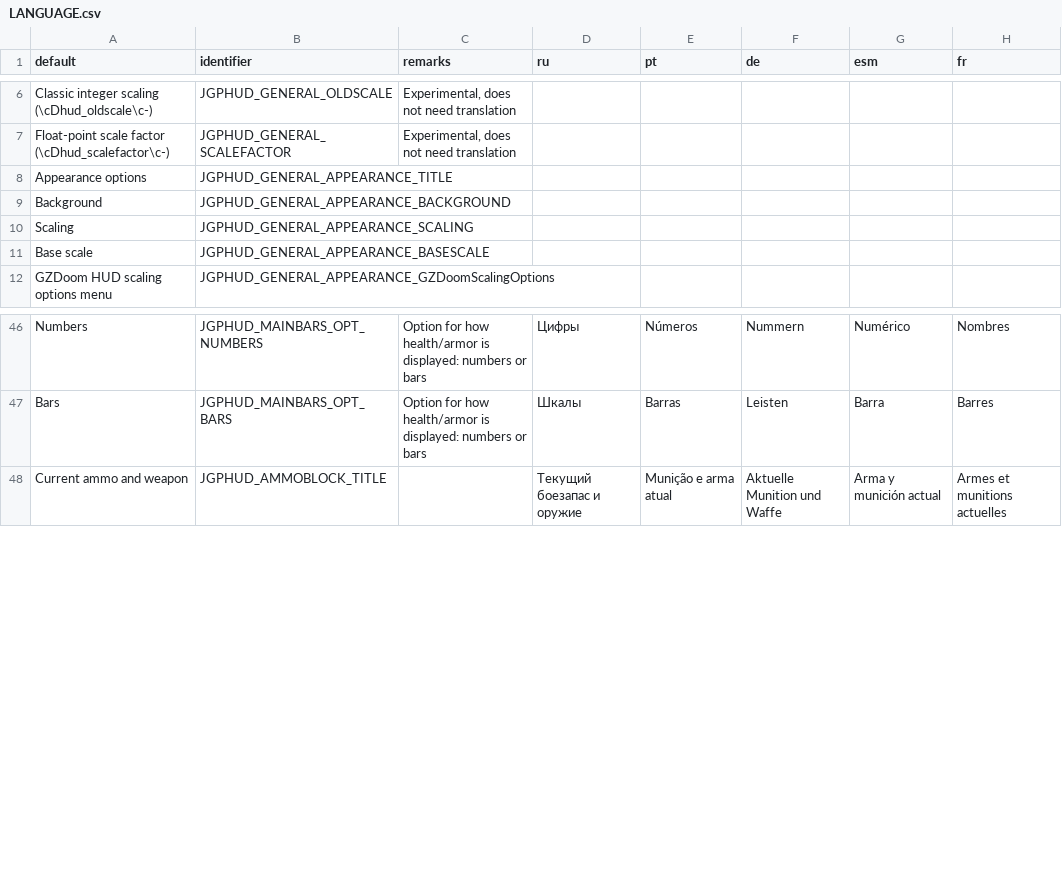
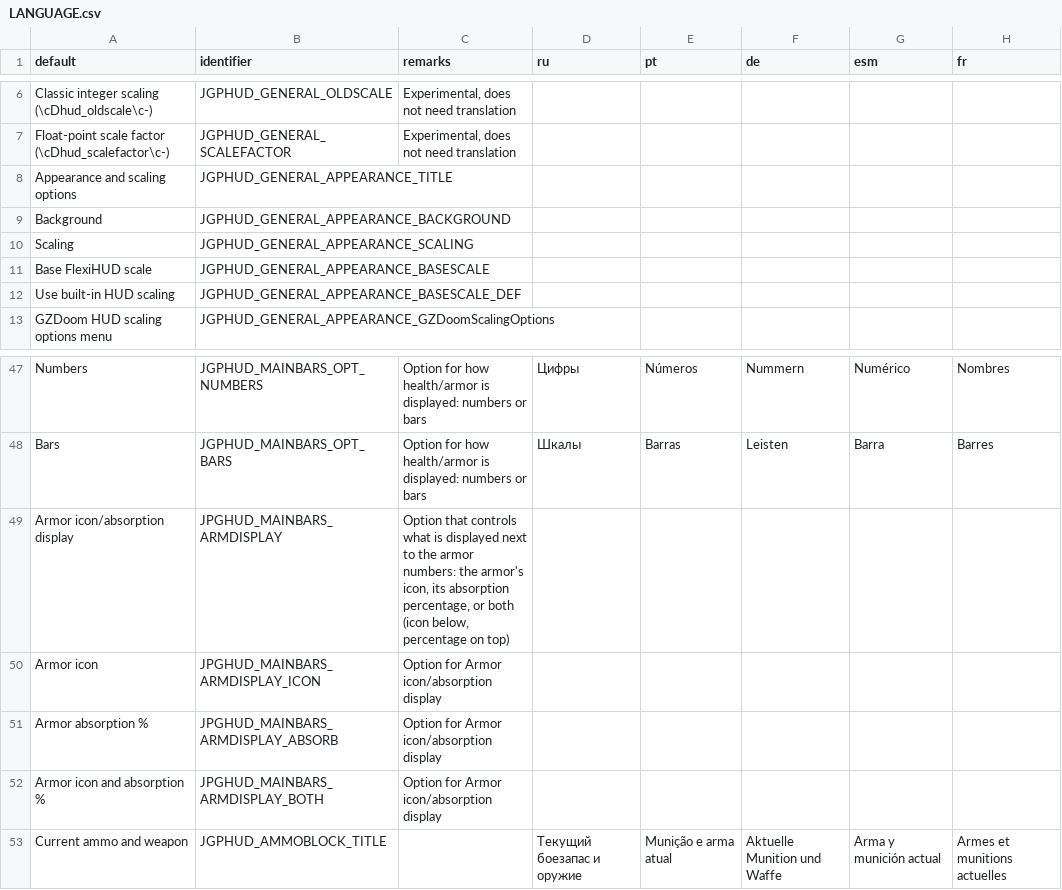
Before and after one commit to jekyllgrim/UniversalFlexibleHUD, a CSV file: LANGUAGE.csv, drawn as a sheet; only a part is shown, gaps mark what is left out.

Commit message:
Update LANGUAGE.csv

```diff
--- a/LANGUAGE.csv
+++ b/LANGUAGE.csv
@@ -7,6 +7,7 @@ Classic integer scaling (\cDhud_oldscale\c-),JGPHUD_GENERAL_OLDSCALE,"Experiment
 Float-point scale factor (\cDhud_scalefactor\c-),JGPHUD_GENERAL_SCALEFACTOR,"Experimental, does not need translation",,,,,
-Appearance options,JGPHUD_GENERAL_APPEARANCE_TITLE,,,,,,
+Appearance and scaling options,JGPHUD_GENERAL_APPEARANCE_TITLE,,,,,,
 Background,JGPHUD_GENERAL_APPEARANCE_BACKGROUND,,,,,,
 Scaling,JGPHUD_GENERAL_APPEARANCE_SCALING,,,,,,
-Base scale,JGPHUD_GENERAL_APPEARANCE_BASESCALE,,,,,,
+Base FlexiHUD scale,JGPHUD_GENERAL_APPEARANCE_BASESCALE,,,,,,
+Use built-in HUD scaling,JGPHUD_GENERAL_APPEARANCE_BASESCALE_DEF,,,,,,
 GZDoom HUD scaling options menu,JGPHUD_GENERAL_APPEARANCE_GZDoomScalingOptions,,,,,,
@@ -55,2 +56,6 @@ Numbers,JGPHUD_MAINBARS_OPT_NUMBERS,Option for how health/armor is displayed: nu
 Bars,JGPHUD_MAINBARS_OPT_BARS,Option for how health/armor is displayed: numbers or bars,Шкалы,Barras,Leisten,Barra,Barres
+Armor icon/absorption display,JPGHUD_MAINBARS_ARMDISPLAY,"Option that controls what is displayed next to the armor numbers: the armor's icon, its absorption percentage, or both (icon below, percentage on top)",,,,,
+Armor icon,JPGHUD_MAINBARS_ARMDISPLAY_ICON,Option for Armor icon/absorption display,,,,,
+Armor absorption %,JPGHUD_MAINBARS_ARMDISPLAY_ABSORB,Option for Armor icon/absorption display,,,,,
+Armor icon and absorption %,JPGHUD_MAINBARS_ARMDISPLAY_BOTH,Option for Armor icon/absorption display,,,,,
 Current ammo and weapon,JGPHUD_AMMOBLOCK_TITLE,,Текущий боезапас и оружие,Munição e arma atual,Aktuelle Munition und Waffe,Arma y munición actual,Armes et munitions actuelles
```
